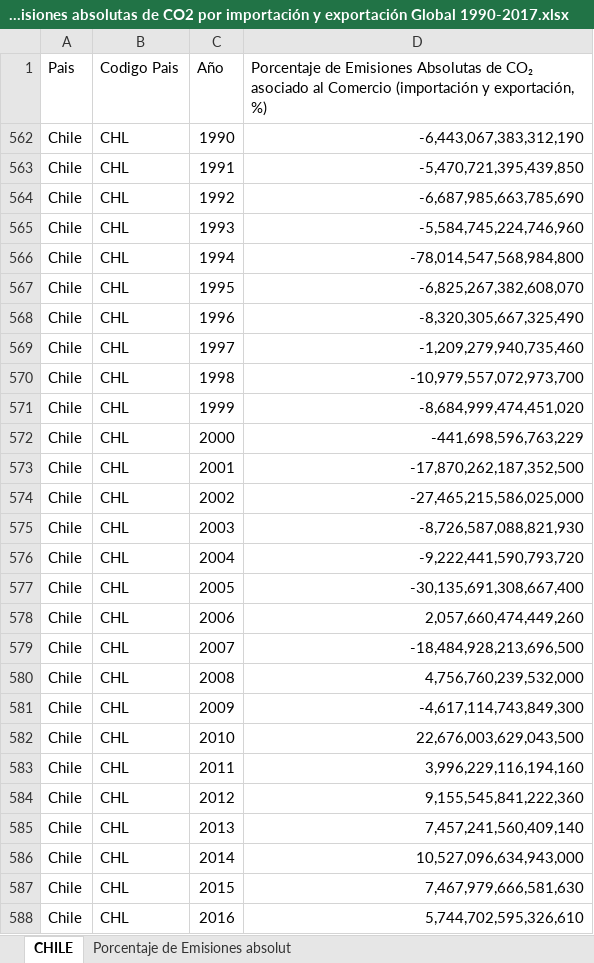
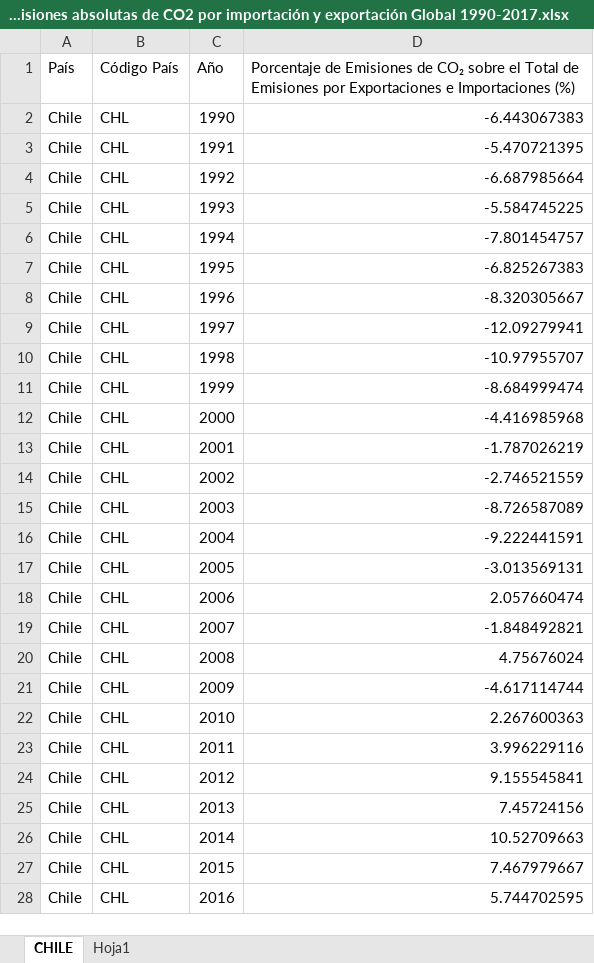
Before and after one commit to Sud-Austral/DATA-ICC, an Excel workbook: CHILE/Importación y Exportación/Porcentaje de Emisiones absolutas de CO2 por importación y exportación Global 1990-2017.xlsx, sheet CHILE, drawn as a sheet; only a part is shown; values as stored, in another font and other column widths than the file's, no cell formats; table styles not drawn; addresses are those after the commit; the diff covers the shown part only; the diff names each change by its address in the sheet, - before the commit and + after, or states it on an @@ line.

```diff
--- a/CHILE/Importación y Exportación/Porcentaje de Emisiones absolutas de CO2 por importación y exportación Global 1990-2017.xlsx (sheet CHILE)
+++ b/CHILE/Importación y Exportación/Porcentaje de Emisiones absolutas de CO2 por importación y exportación Global 1990-2017.xlsx (sheet CHILE)
-sheet tab: Porcentaje de Emisiones absolut
+sheet tab: Hoja1
-A1: Pais
+A1: País
-B1: Codigo Pais
+B1: Código País
-D1: …de Emisiones Absolutas de CO₂ asociado al Comercio (importación y exportación, %)
+D1: …de Emisiones de CO₂ sobre el Total de Emisiones por Exportaciones e Importaciones (%)
-D2: -6,443,067,383,312,190
+D2: -6.443067383
-D3: -5,470,721,395,439,850
+D3: -5.470721395
-D4: -6,687,985,663,785,690
+D4: -6.687985664
-D5: -5,584,745,224,746,960
+D5: -5.584745225
-D6: -78,014,547,568,984,800
+D6: -7.801454757
-D7: -6,825,267,382,608,070
+D7: -6.825267383
-D8: -8,320,305,667,325,490
+D8: -8.320305667
-D9: -1,209,279,940,735,460
+D9: -12.09279941
-D10: -10,979,557,072,973,700
+D10: -10.97955707
-D11: -8,684,999,474,451,020
+D11: -8.684999474
-D12: -441,698,596,763,229
+D12: -4.416985968
-D13: -17,870,262,187,352,500
+D13: -1.787026219
-D14: -27,465,215,586,025,000
+D14: -2.746521559
-D15: -8,726,587,088,821,930
+D15: -8.726587089
-D16: -9,222,441,590,793,720
+D16: -9.222441591
-D17: -30,135,691,308,667,400
+D17: -3.013569131
-D18: 2,057,660,474,449,260
+D18: 2.057660474
-D19: -18,484,928,213,696,500
+D19: -1.848492821
-D20: 4,756,760,239,532,000
+D20: 4.75676024
-D21: -4,617,114,743,849,300
+D21: -4.617114744
-D22: 22,676,003,629,043,500
+D22: 2.267600363
-D23: 3,996,229,116,194,160
+D23: 3.996229116
-D24: 9,155,545,841,222,360
+D24: 9.155545841
-D25: 7,457,241,560,409,140
+D25: 7.45724156
-D26: 10,527,096,634,943,000
+D26: 10.52709663
-D27: 7,467,979,666,581,630
+D27: 7.467979667
-D28: 5,744,702,595,326,610
+D28: 5.744702595
```
Also changed, not shown: 1 edited cell elsewhere in this sheet, cell formats, hidden cells, CHILE/Importación y Exportación/Emisiones absolutas CO2 por importacion y exportacion Global 1990-2017.xlsx, CHILE/Procesos Industriales/Emisiones CH4 Procesos Industriales Chile 1990-2016.xlsx, 19 other files.
